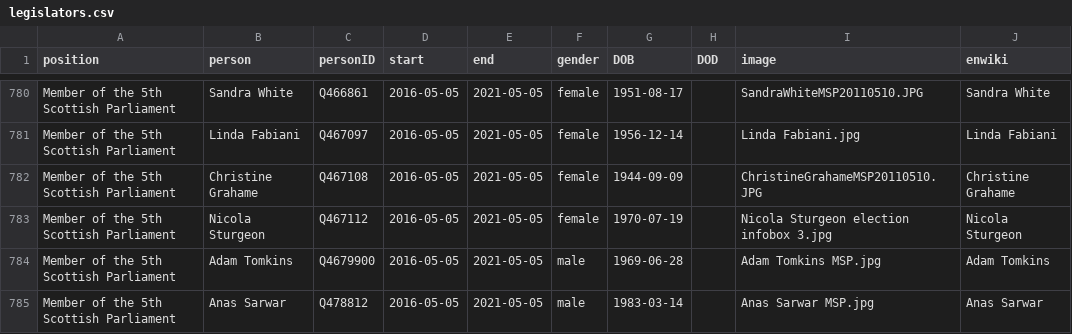
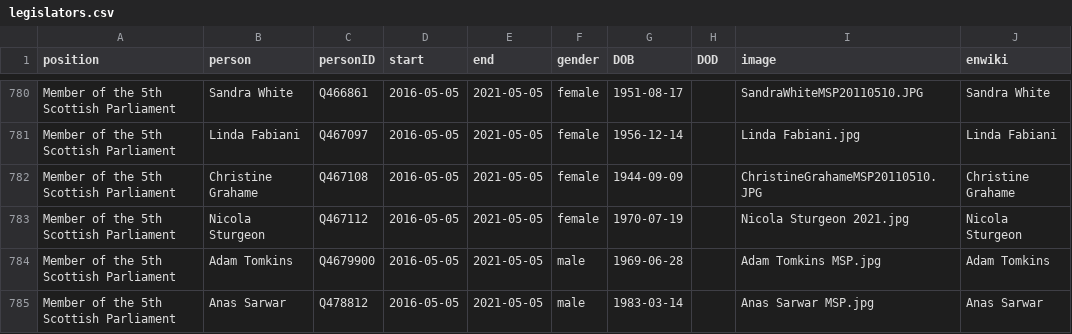
Before and after one commit to every-politician-scrapers/scotland-cabinet, a CSV file: html/legislators.csv, drawn as a sheet; only a part is shown, gaps mark what is left out; the diff covers the shown part only.

```diff
--- a/html/legislators.csv
+++ b/html/legislators.csv
@@ -782,3 +782,3 @@ Member of the 5th Scottish Parliament,Linda Fabiani,Q467097,2016-05-05,2021-05-0
 Member of the 5th Scottish Parliament,Christine Grahame,Q467108,2016-05-05,2021-05-05,female,1944-09-09,,ChristineGrahameMSP20110510.JPG,Christine Grahame
-Member of the 5th Scottish Parliament,Nicola Sturgeon,Q467112,2016-05-05,2021-05-05,female,1970-07-19,,Nicola Sturgeon election infobox 3.jpg,Nicola Sturgeon
+Member of the 5th Scottish Parliament,Nicola Sturgeon,Q467112,2016-05-05,2021-05-05,female,1970-07-19,,Nicola Sturgeon 2021.jpg,Nicola Sturgeon
 Member of the 5th Scottish Parliament,Adam Tomkins,Q4679900,2016-05-05,2021-05-05,male,1969-06-28,,Adam Tomkins MSP.jpg,Adam Tomkins
```
Also changed, not shown: 5 edited cells elsewhere in this file, html/current.csv, html/holders21.csv.
